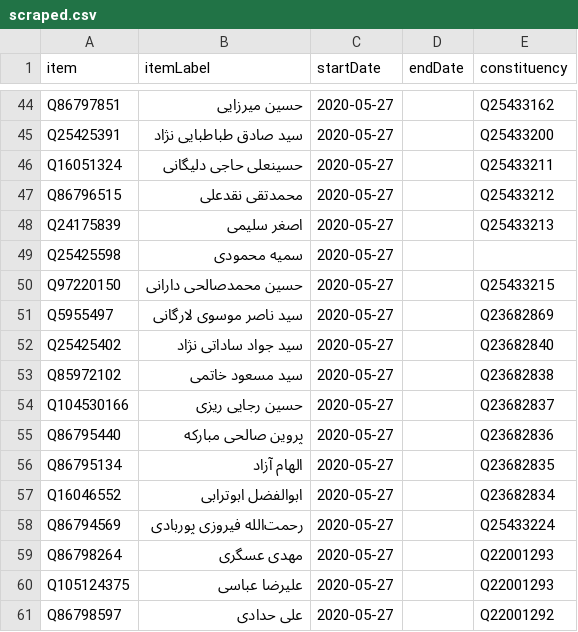
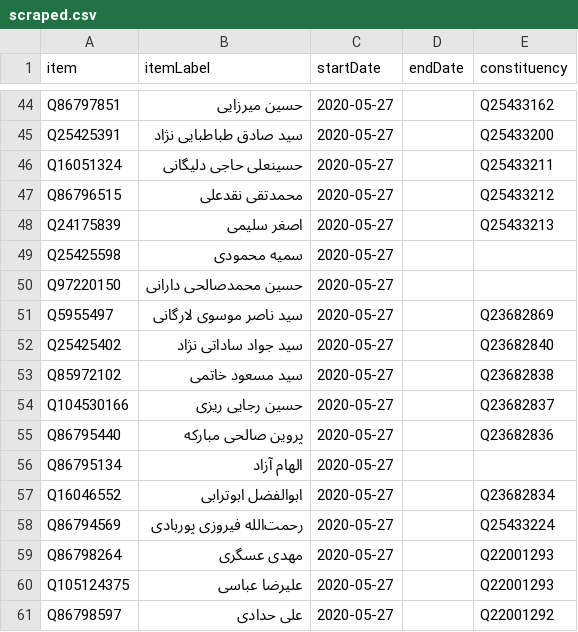
Before and after one commit to every-politician-scrapers/iran-ministers, a CSV file: sources/assembly-11/scraped.csv, drawn as a sheet; only a part is shown, gaps mark what is left out.

Commit message:
Compare external sources to Wikidata

```diff
--- a/sources/assembly-11/scraped.csv
+++ b/sources/assembly-11/scraped.csv
@@ -49,3 +49,3 @@ Q24175839,اصغر سلیمی ,2020-05-27,,Q25433213
 Q25425598,سمیه محمودی ,2020-05-27,,""
-Q97220150,حسین محمدصالحی دارانی,2020-05-27,,Q25433215
+Q97220150,حسین محمدصالحی دارانی,2020-05-27,,""
 Q5955497,سید ناصر موسوی لارگانی ,2020-05-27,,Q23682869
@@ -55,3 +55,3 @@ Q104530166,حسین رجایی ریزی,2020-05-27,,Q23682837
 Q86795440,پروین صالحی مبارکه ,2020-05-27,,Q23682836
-Q86795134,الهام آزاد ,2020-05-27,,Q23682835
+Q86795134,الهام آزاد ,2020-05-27,,""
 Q16046552,ابوالفضل ابوترابی ,2020-05-27,,Q23682834
```
